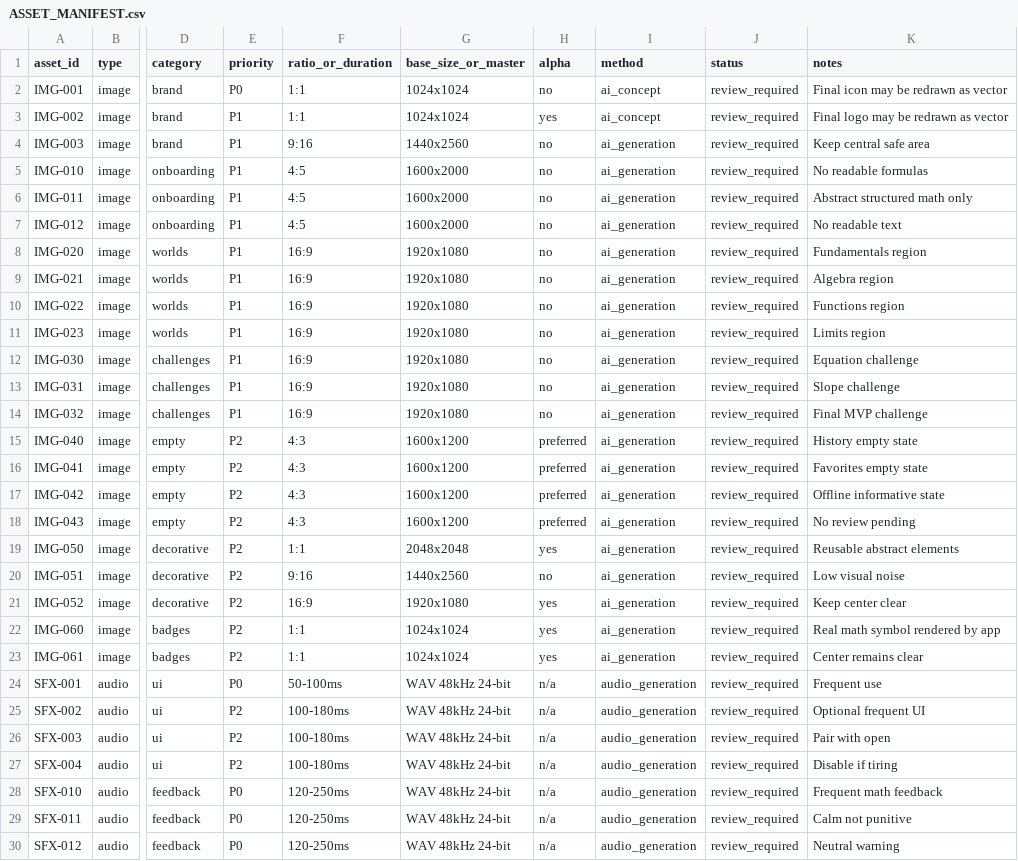
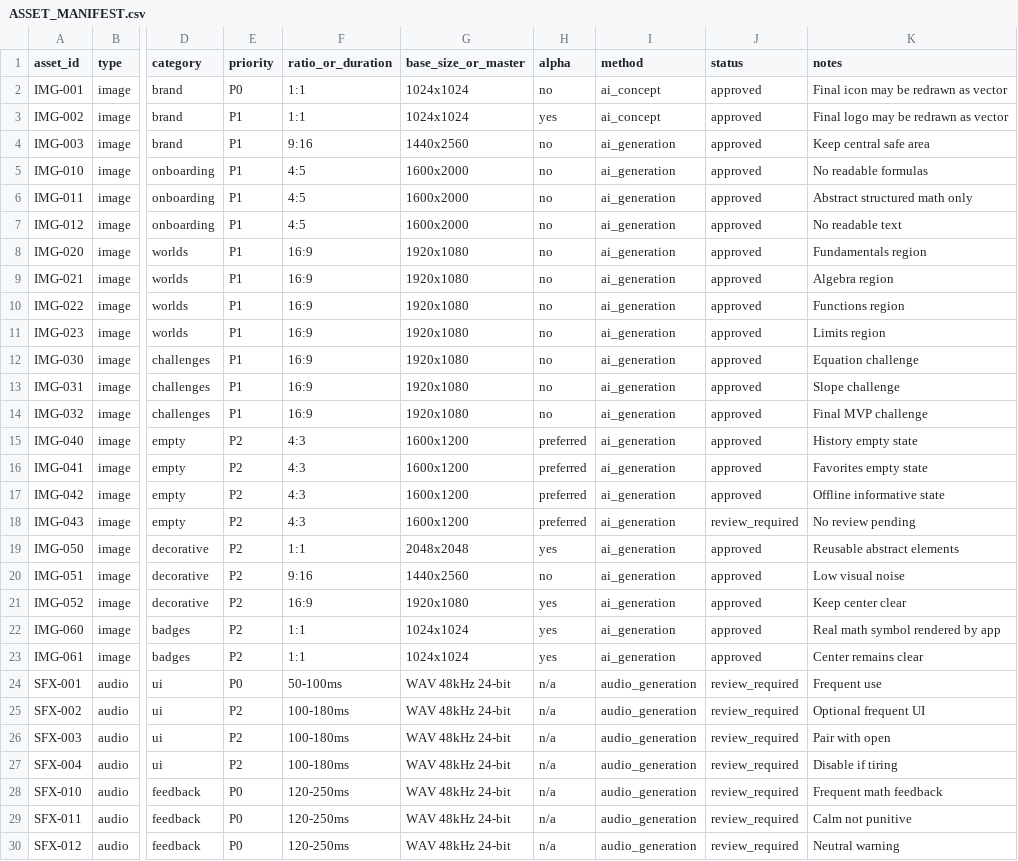
Before and after one commit to Daniel-SLima/Eixo-math, a CSV file: docs/assets/ASSET_MANIFEST.csv, drawn as a sheet; only a part is shown, gaps mark what is left out; the diff names each change by its address in the sheet, - before the commit and + after, or states it on an @@ line.

Commit message:
Record owner asset review and create distinct SFX candidates

```diff
--- a/docs/assets/ASSET_MANIFEST.csv
+++ b/docs/assets/ASSET_MANIFEST.csv
-J2:J17 (status): review_required
+J2:J17 (status): approved
-J19:J23 (status): review_required
+J19:J23 (status): approved
```
Also changed, not shown: assets/ASSET_PROVENANCE.csv, 48 other files.
